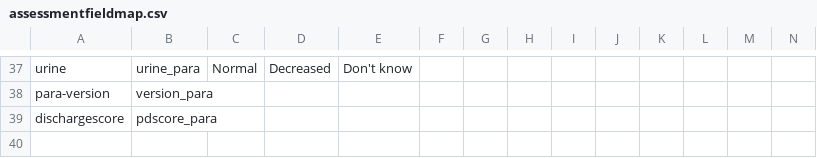
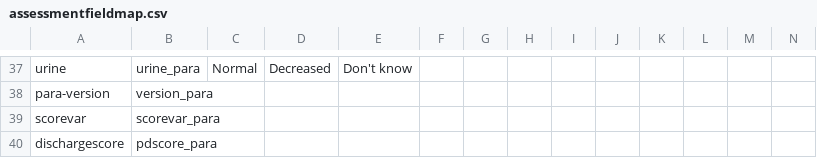
Before and after one commit to part-cw/LNhealth, a CSV file: sandbox/assessmentfieldmap.csv, drawn as a sheet; only a part is shown, gaps mark what is left out.

Commit message:
PARA: Set new Very High Risk Threshold
New threshold only applies to model '6mo1'

```diff
--- a/sandbox/assessmentfieldmap.csv
+++ b/sandbox/assessmentfieldmap.csv
@@ -38,2 +38,3 @@ urine,urine_para,Normal,Decreased,Don't know
 para-version,version_para
+scorevar,scorevar_para
 dischargescore,pdscore_para
```
Also changed, not shown: 1 other file.
